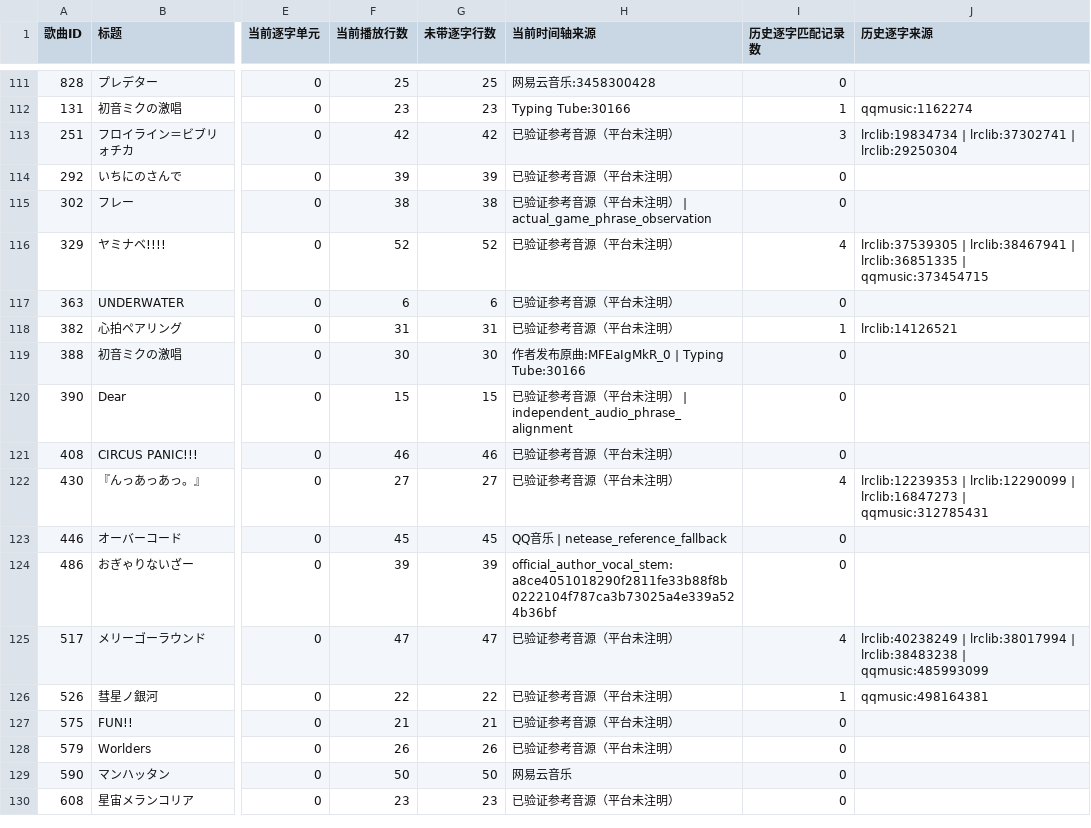
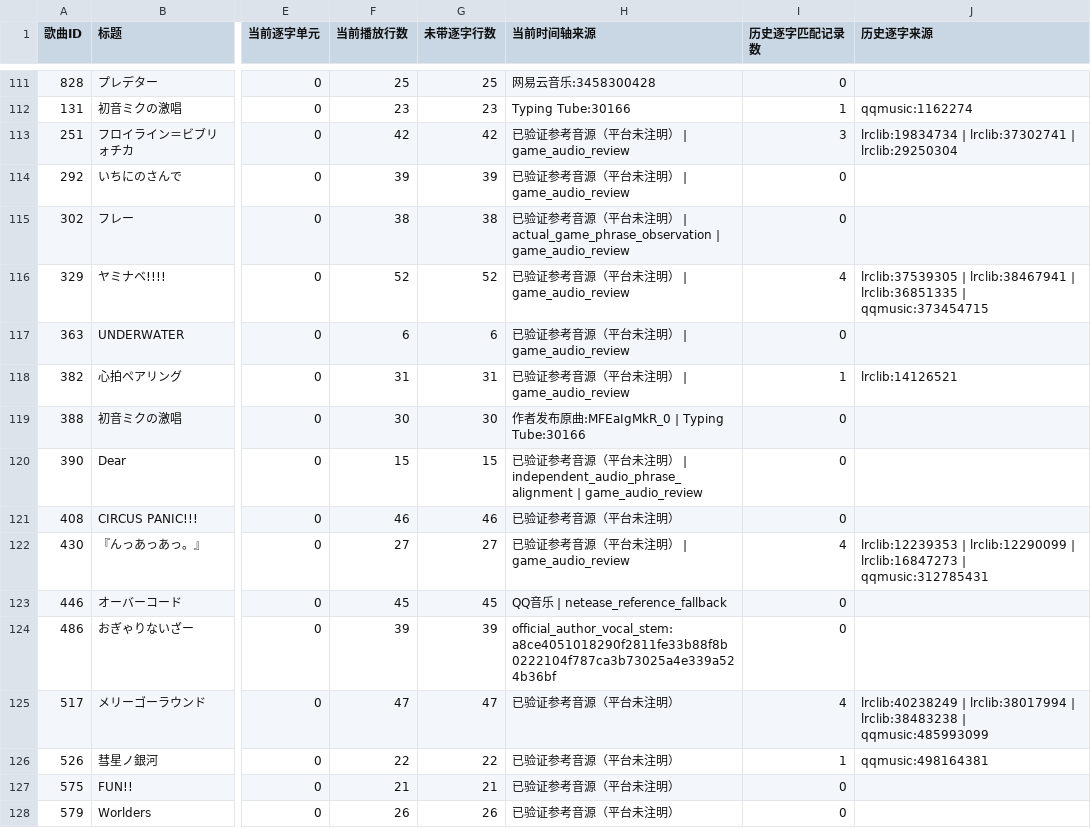
Before and after one commit to watagashi-uni/sekai-lyrics, a CSV file: reports/word-timing-followup.csv, drawn as a sheet; only a part is shown, gaps mark what is left out; the shorter side is filled out with more unchanged rows; the diff covers the shown part only; the diff names each change by its address in the sheet, - before the commit and + after, or states it on an @@ line.

```diff
--- a/reports/word-timing-followup.csv
+++ b/reports/word-timing-followup.csv
-H113:H114 (当前时间轴来源): 已验证参考音源（平台未注明）
+H113:H114 (当前时间轴来源): 已验证参考音源（平台未注明） | game_audio_review
-H115 (当前时间轴来源): …| actual_game_phrase_observation
+H115 (当前时间轴来源): …| actual_game_phrase_observation | game_audio_review
-H116:H118 (当前时间轴来源): 已验证参考音源（平台未注明）
+H116:H118 (当前时间轴来源): 已验证参考音源（平台未注明） | game_audio_review
-H120 (当前时间轴来源): …| independent_audio_phrase_alignment
+H120 (当前时间轴来源): …| independent_audio_phrase_alignment | game_audio_review
-H122 (当前时间轴来源): 已验证参考音源（平台未注明）
+H122 (当前时间轴来源): 已验证参考音源（平台未注明） | game_audio_review
```
Also changed, not shown: 34 edited cells elsewhere in this file, reports/source-history-audit.csv, 9 other files.
